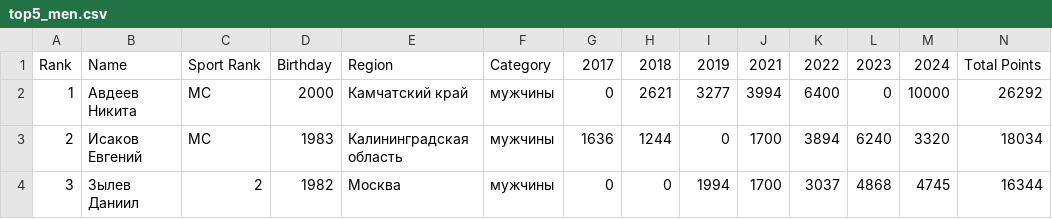
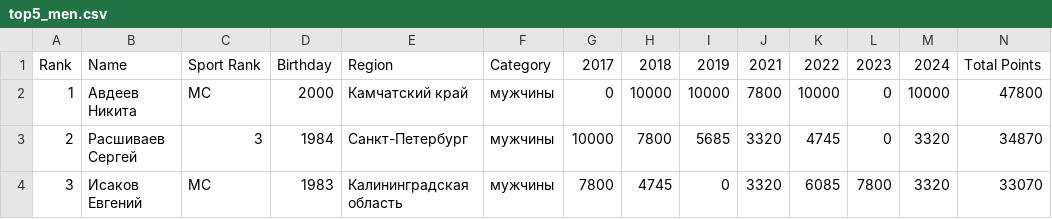
Before and after one commit to odinsy/surfrating, a CSV file: output/rankings/rfs/rus/shortboard/top5_men.csv, drawn as a sheet; only a part is shown; the diff covers the shown part only.

```diff
--- a/output/rankings/rfs/rus/shortboard/top5_men.csv
+++ b/output/rankings/rfs/rus/shortboard/top5_men.csv
@@ -1,4 +1,4 @@
 Rank,Name,Sport Rank,Birthday,Region,Category,2017,2018,2019,2021,2022,2023,2024,Total Points
-1,Авдеев Никита,МС,2000,Камчатский край,мужчины,0,2621,3277,3994,6400,0,10000,26292
-2,Исаков Евгений,МС,1983,Калининградская область,мужчины,1636,1244,0,1700,3894,6240,3320,18034
-3,Зылев Даниил,2,1982,Москва,мужчины,0,0,1994,1700,3037,4868,4745,16344
+1,Авдеев Никита,МС,2000,Камчатский край,мужчины,0,10000,10000,7800,10000,0,10000,47800
+2,Расшиваев Сергей,3,1984,Санкт-Петербург,мужчины,10000,7800,5685,3320,4745,0,3320,34870
+3,Исаков Евгений,МС,1983,Калининградская область,мужчины,7800,4745,0,3320,6085,7800,3320,33070
```
Also changed, not shown: 72 edited cells elsewhere in this file, output/rankings/rfs/rus/longboard/women.csv, output/rankings/rfs/rus/shortboard/top5_women.csv, 28 other files.
